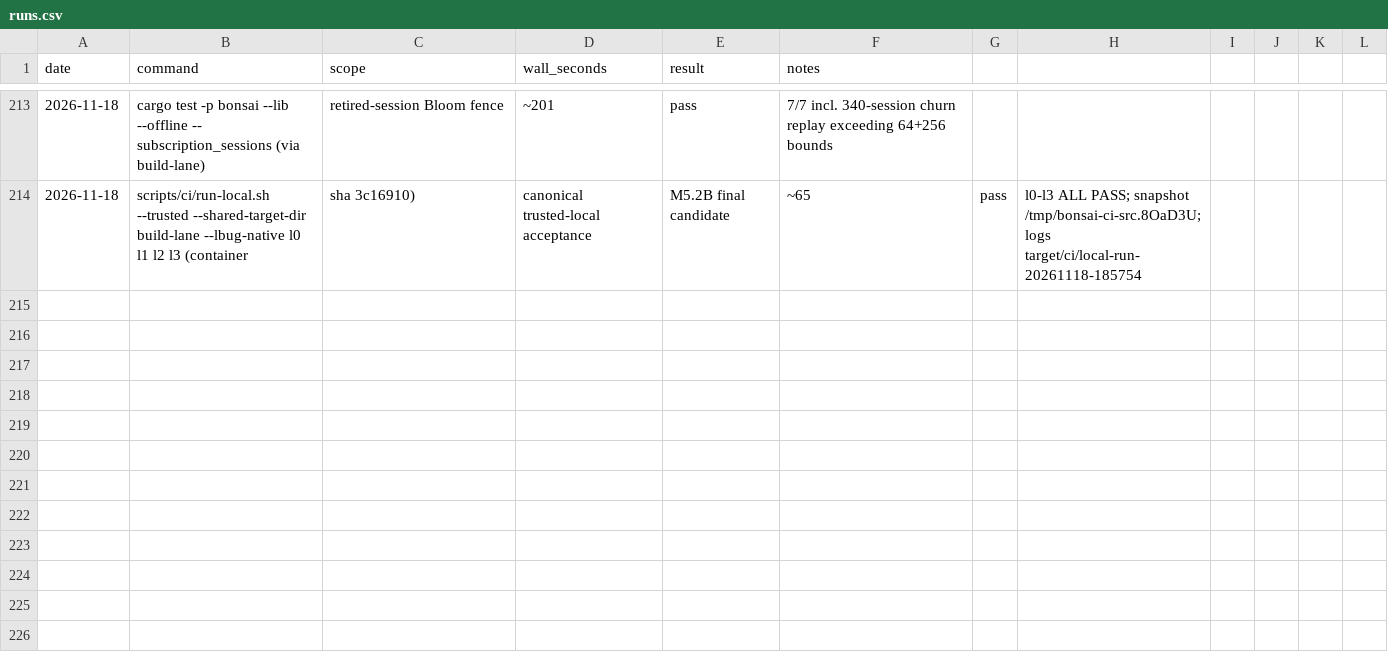
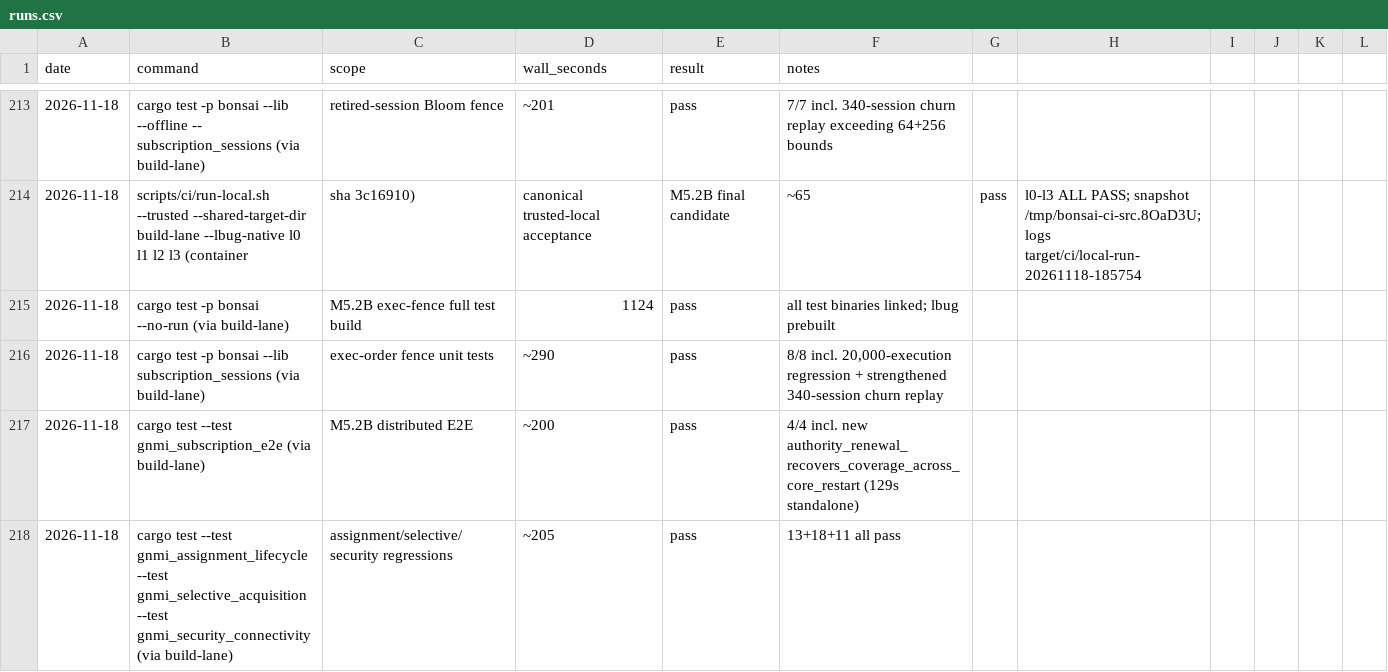
Before and after one commit to g-arjuna/bonsai, a CSV file: docs/build-times/runs.csv, drawn as a sheet; only a part is shown, gaps mark what is left out; the diff names each change by its address in the sheet, - before the commit and + after, or states it on an @@ line.

```diff
--- a/docs/build-times/runs.csv
+++ b/docs/build-times/runs.csv
+row 215: 2026-11-18 | cargo test -p bonsai --no-run (via build-lane) | M5.2B exec-fence full test build | 1124 | pass | all test binaries linked; lbug prebuilt
+row 216: 2026-11-18 | cargo test -p bonsai --lib subscription_sessions (via build-lane) | exec-order fence unit tests | ~290 | pass | 8/8 incl. 20,000-execution regression + strengthened 340-session churn replay
+row 217: 2026-11-18 | cargo test --test gnmi_subscription_e2e (via build-lane) | M5.2B distributed E2E | ~200 | pass | 4/4 incl. new authority_renewal_recovers_coverage_across_core_restart (129s standalone)
+row 218: 2026-11-18 | cargo test --test gnmi_assignment_lifecycle --test gnmi_selective_acquisition --test gnmi_security_connectivity (via build-lane) | assignment/selective/security regressions | ~205 | pass | 13+18+11 all pass
```
Also changed, not shown: 12 other files.
